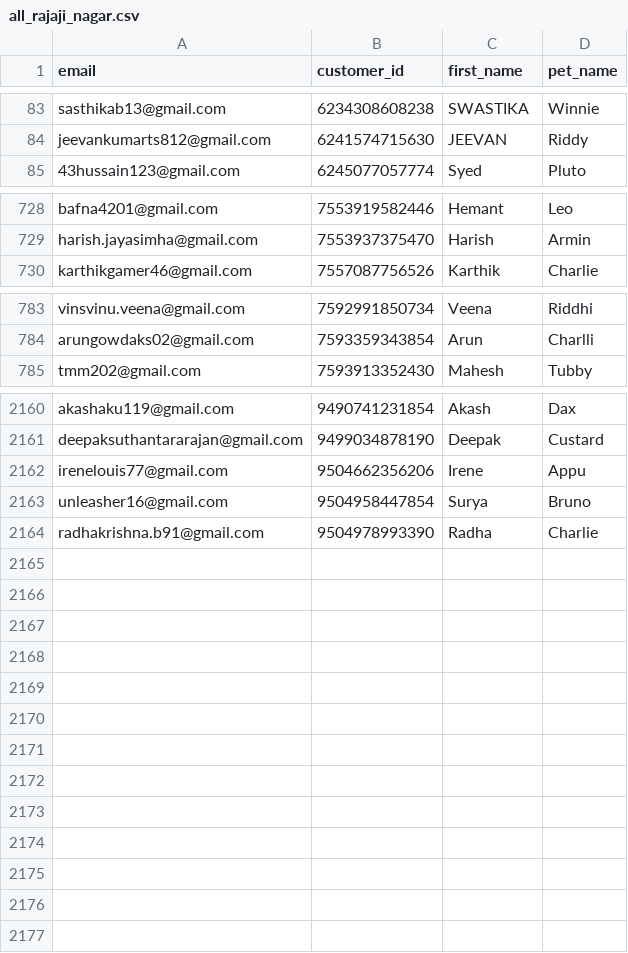
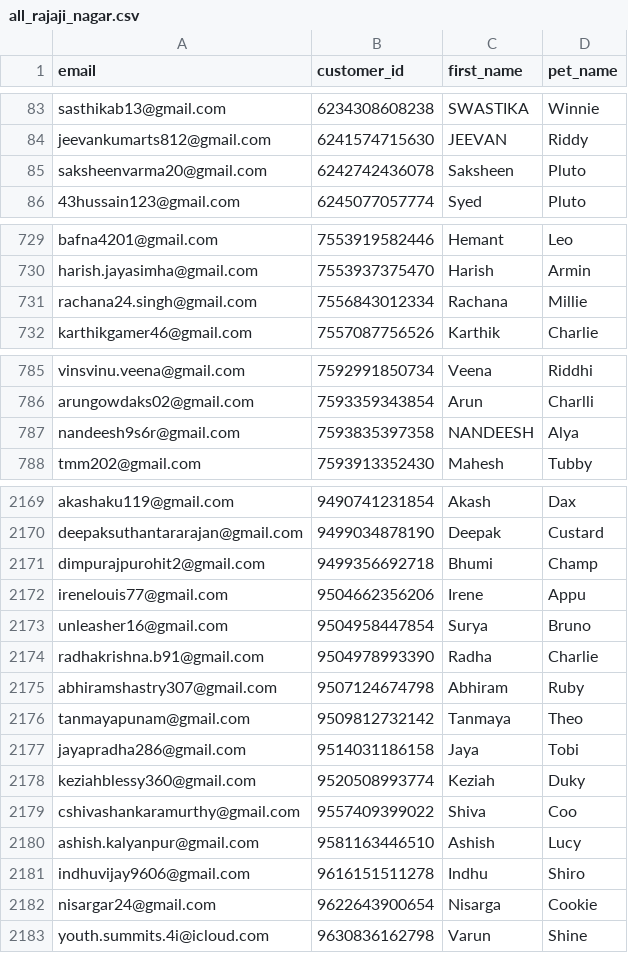
Before and after one commit to utkarshlovespets/clinic-pn-automation, a CSV file: data/cohorts/all_rajaji_nagar.csv, drawn as a sheet; only a part is shown, gaps mark what is left out; the diff covers the shown part only; the diff names each change by its address in the sheet, - before the commit and + after, or states it on an @@ line.

```diff
--- a/data/cohorts/all_rajaji_nagar.csv
+++ b/data/cohorts/all_rajaji_nagar.csv
+row 85: saksheenvarma20@gmail.com | 6242742436078 | Saksheen | Pluto
+row 731: rachana24.singh@gmail.com | 7556843012334 | Rachana | Millie
+row 787: nandeesh9s6r@gmail.com | 7593835397358 | NANDEESH | Alya
+row 2171: dimpurajpurohit2@gmail.com | 9499356692718 | Bhumi | Champ
+row 2175: abhiramshastry307@gmail.com | 9507124674798 | Abhiram | Ruby
+row 2176: tanmayapunam@gmail.com | 9509812732142 | Tanmaya | Theo
+row 2177: jayapradha286@gmail.com | 9514031186158 | Jaya | Tobi
+row 2178: keziahblessy360@gmail.com | 9520508993774 | Keziah | Duky
+row 2179: cshivashankaramurthy@gmail.com | 9557409399022 | Shiva | Coo
+row 2180: ashish.kalyanpur@gmail.com | 9581163446510 | Ashish | Lucy
+row 2181: indhuvijay9606@gmail.com | 9616151511278 | Indhu | Shiro
+row 2182: nisargar24@gmail.com | 9622643900654 | Nisarga | Cookie
+row 2183: youth.summits.4i@icloud.com | 9630836162798 | Varun | Shine
```
Also changed, not shown: 6 added rows and 18 edited cells elsewhere in this file, data/cohorts/all_kalyan_nagar.csv, 6 other files.
